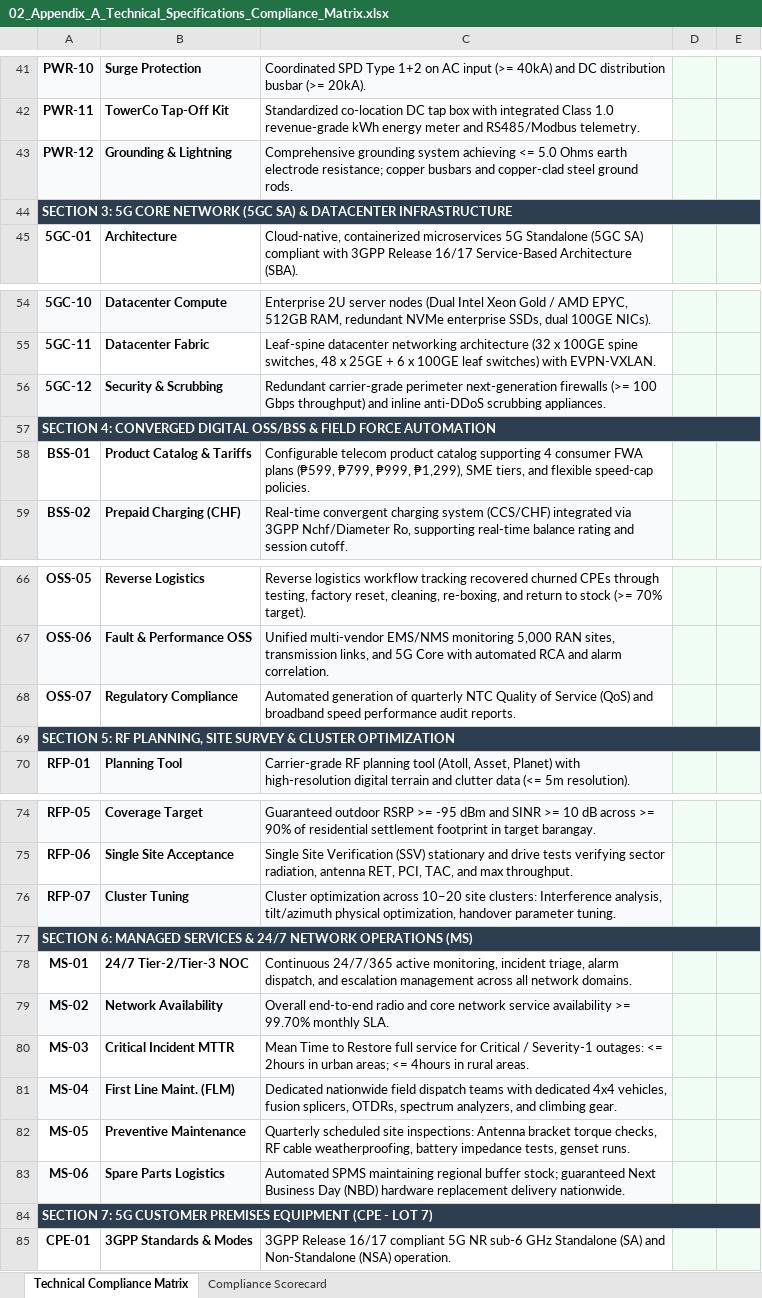
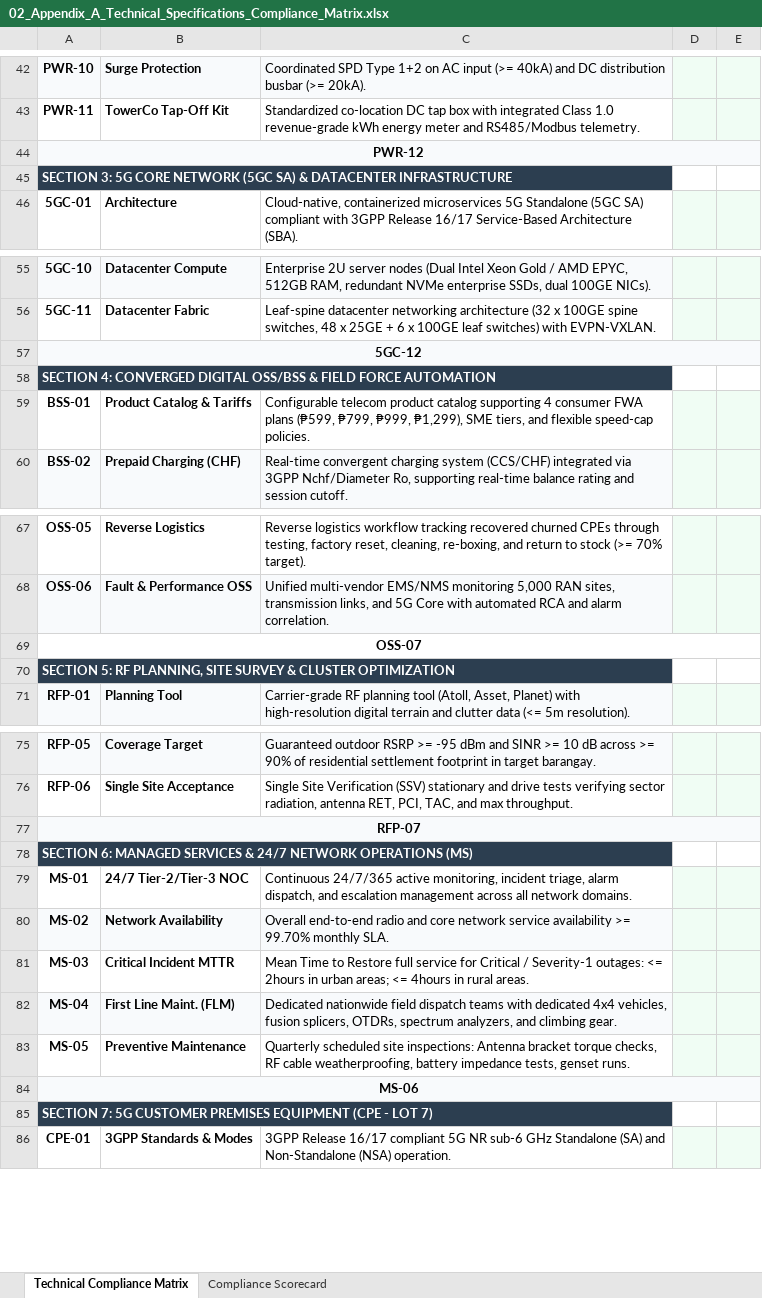
Before and after one commit to quizoli/fwa-5g-presentation, an Excel workbook: RFP_Tender_Package/02_Appendix_A_Technical_Specifications_Compliance_Matrix.xlsx, sheet Technical Compliance Matrix, drawn as a sheet; only a part is shown, gaps mark what is left out; values as stored, in another font and other column widths than the file's, no borders; removed rows and columns are numbered as before the commit, all else as after; the diff covers the shown part only; the diff names each change by its address in the sheet, - before the commit and + after, or states it on an @@ line.

```diff
--- a/RFP_Tender_Package/02_Appendix_A_Technical_Specifications_Compliance_Matrix.xlsx (sheet Technical Compliance Matrix)
+++ b/RFP_Tender_Package/02_Appendix_A_Technical_Specifications_Compliance_Matrix.xlsx (sheet Technical Compliance Matrix)
+A44:E44 merged
-B44: Grounding & Lightning
+B44: (empty)
-B44:C44 fill: #F8FAFC
+B44:C44 fill: none
-C44: Comprehensive grounding system achieving <= 5.0 Ohms earth electrode resistance; copper busbars and copper-clad steel ground rods.
+C44: (empty)
-D44:E44 fill: #F0FDF4
+D44:E44 fill: none
-A44:E44 merged
+A57:E57 merged
-B57: Security & Scrubbing
+B57: (empty)
-B57:C57 fill: #F8FAFC
+B57:C57 fill: none
-C57: Redundant carrier-grade perimeter next-generation firewalls (>= 100 Gbps throughput) and inline anti-DDoS scrubbing appliances.
+C57: (empty)
-D57:E57 fill: #F0FDF4
+D57:E57 fill: none
-A57:E57 merged
+A69:E69 merged
-B69: Regulatory Compliance
+B69: (empty)
-C69: Automated generation of quarterly NTC Quality of Service (QoS) and broadband speed performance audit reports.
+C69: (empty)
-D69:E69 fill: #F0FDF4
+D69:E69 fill: none
-A69:E69 merged
+A77:E77 merged
-B77: Cluster Tuning
+B77: (empty)
-B77:C77 fill: #F8FAFC
+B77:C77 fill: none
-C77: Cluster optimization across 10–20 site clusters: Interference analysis, tilt/azimuth physical optimization, handover parameter tuning.
+C77: (empty)
-D77:E77 fill: #F0FDF4
+D77:E77 fill: none
-A77:E77 merged
+A84:E84 merged
-B84: Spare Parts Logistics
+B84: (empty)
-B84:C84 fill: #F8FAFC
+B84:C84 fill: none
-C84: Automated SPMS maintaining regional buffer stock; guaranteed Next Business Day (NBD) hardware replacement delivery nationwide.
+C84: (empty)
-D84:E84 fill: #F0FDF4
+D84:E84 fill: none
-A84:E84 merged
```
Also changed, not shown: 1 added row elsewhere in this sheet, RFP_Tender_Package/09_RFP_5G_FWA_Official_Clarifications_Responses_Master.xlsx, 7 other files.
